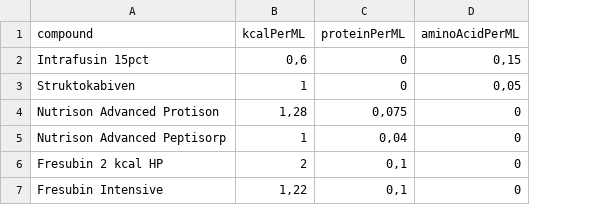
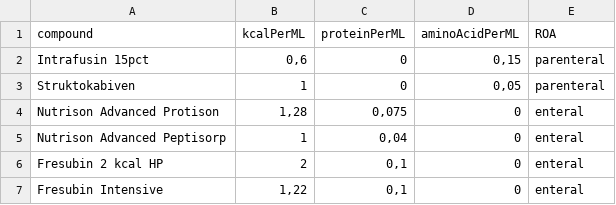
Before and after one commit to bogie/vv-ecmo-dashboard, a CSV file: app/nutrition.csv, drawn as a sheet; the diff names each change by its address in the sheet, - before the commit and + after, or states it on an @@ line.

Commit message:
Added pulmonary shunt equation for ARDS
- Fixed Dockerfile (libmagick)
- Added nutrition summary

```diff
--- a/app/nutrition.csv
+++ b/app/nutrition.csv
+column E (ROA), rows 2-7: parenteral | parenteral | enteral | enteral | enteral | enteral
```
Also changed, not shown: 5 other files.
